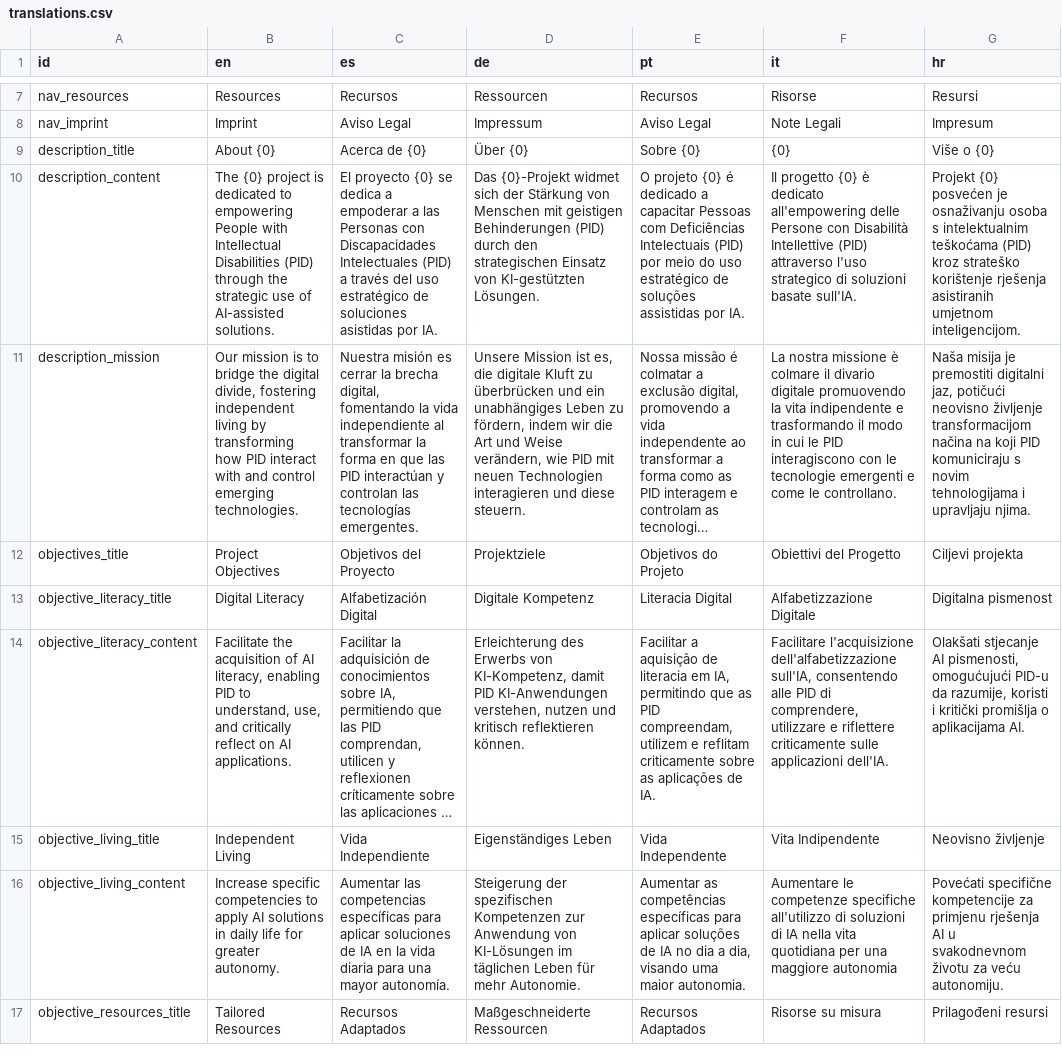
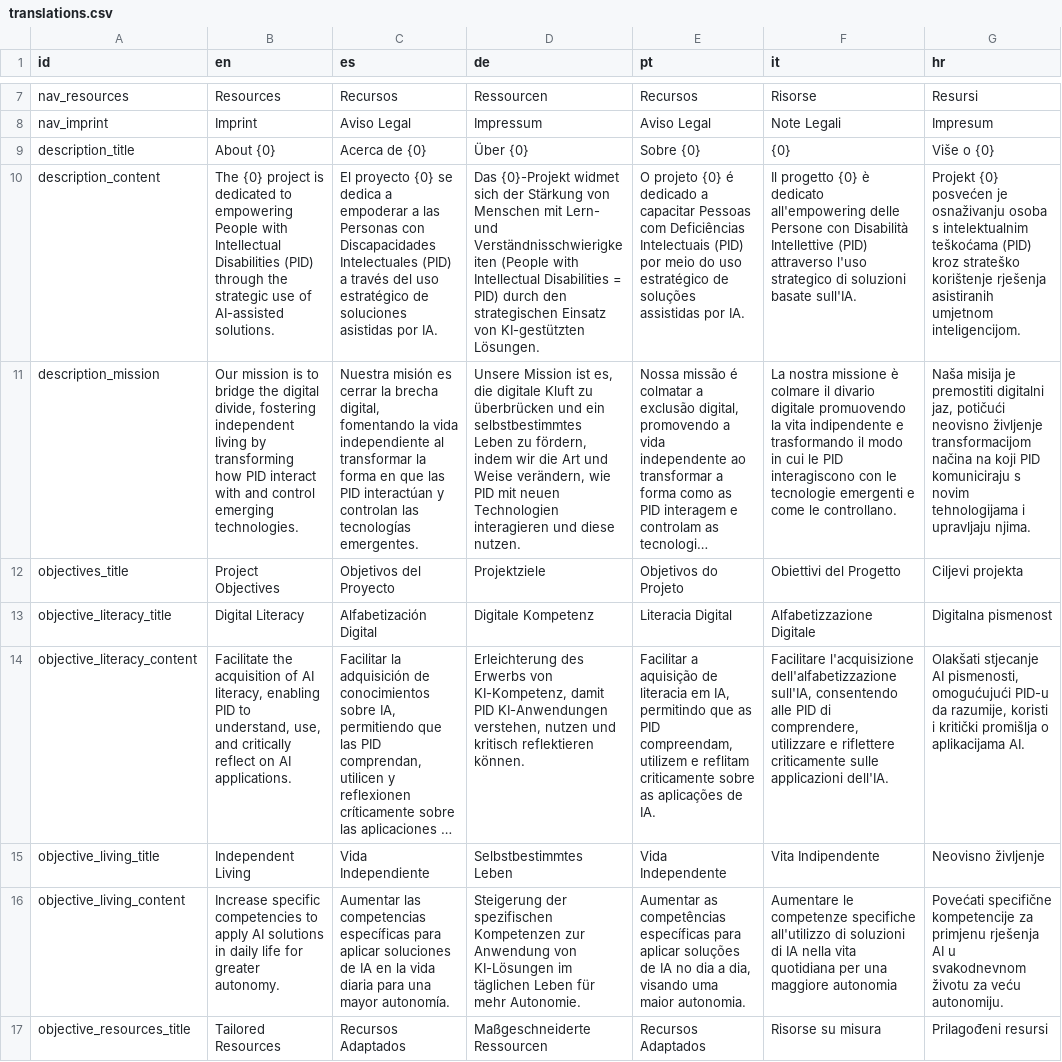
Before and after one commit to sabienUPV/ai-assistants-project-website, a CSV file: src/content/translations.csv, drawn as a sheet; only a part is shown, gaps mark what is left out; long unchanged cells end in …; the diff covers the shown part only; the diff names each change by its address in the sheet, - before the commit and + after, or states it on an @@ line.

Commit message:
Updated translations after review from german partners (IAT)

```diff
--- a/src/content/translations.csv
+++ b/src/content/translations.csv
-D10 (de): …Menschen mit geistigen Behinderungen (PID) durch den…
+D10 (de): …Menschen mit Lern- und Verständnisschwierigkeiten (People with Intellectual Disabilities = PID) durch den…
-D11 (de): …und ein unabhängiges Leben zu fördern, indem wir die Art und Weise verändern, wie PID mit neuen Technologien interagieren und diese steuern.
+D11 (de): …und ein selbstbestimmtes Leben zu fördern, indem wir die Art und Weise verändern, wie PID mit neuen Technologien interagieren und diese nutzen.
-D15 (de): Eigenständiges Leben
+D15 (de): Selbstbestimmtes Leben
```
Also changed, not shown: 2 edited cells elsewhere in this file.
